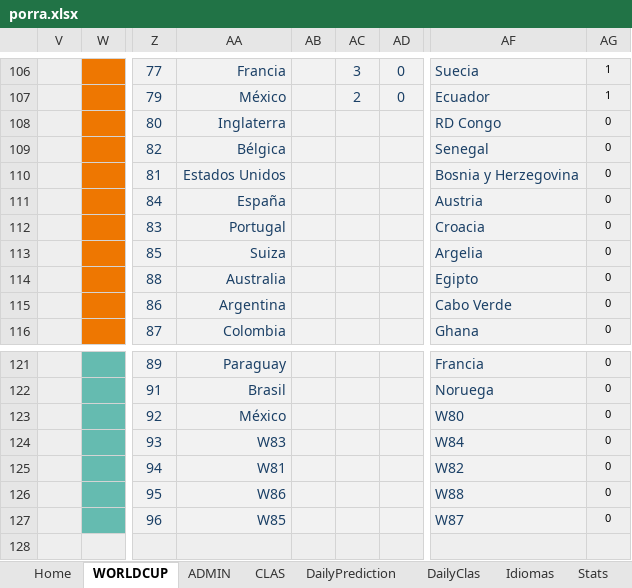
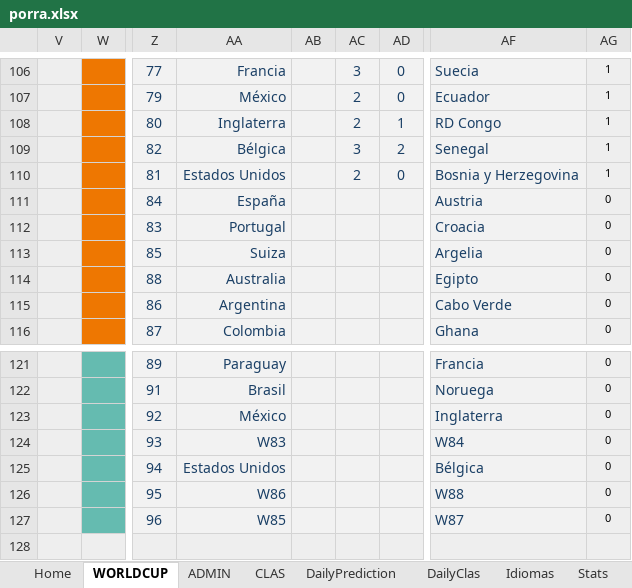
Before and after one commit to metaporramundial2026/porra, an Excel workbook: porra.xlsx, sheet WORLDCUP, drawn as a sheet; only a part is shown, gaps mark what is left out; values as stored, in another font and other column widths than the file's, no borders; conditional formats not drawn; the diff names each change by its address in the sheet, - before the commit and + after, or states it on an @@ line.

```diff
--- a/porra.xlsx (sheet WORLDCUP)
+++ b/porra.xlsx (sheet WORLDCUP)
-AC108: (empty)
+AC108: 2
-AD108: (empty)
+AD108: 1
-AG108:AG110: 0
+AG108:AG110: 1
-AC109: (empty)
+AC109: 3
-AD109: (empty)
+AD109: 2
-AC110: (empty)
+AC110: 2
-AD110: (empty)
+AD110: 0
-AF123: W80
+AF123: Inglaterra
-AA125: W81
+AA125: Estados Unidos
-AF125: W82
+AF125: Bélgica
```
Also changed, not shown: sheet ADMIN, sheet DailyClas, sheet CLAS, sheet Fixture, sheet DailyPrediction, sheet Stats, 1 more sheet, formulas that keep their value, hidden cells, charts or pictures.
